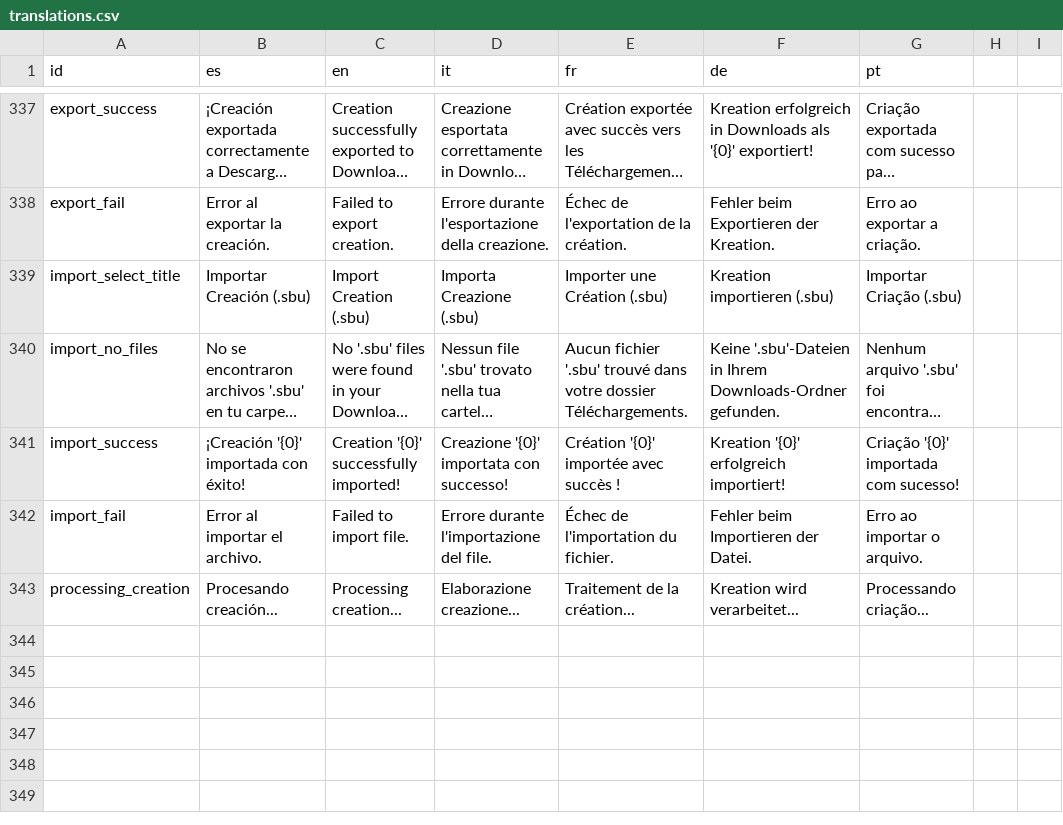
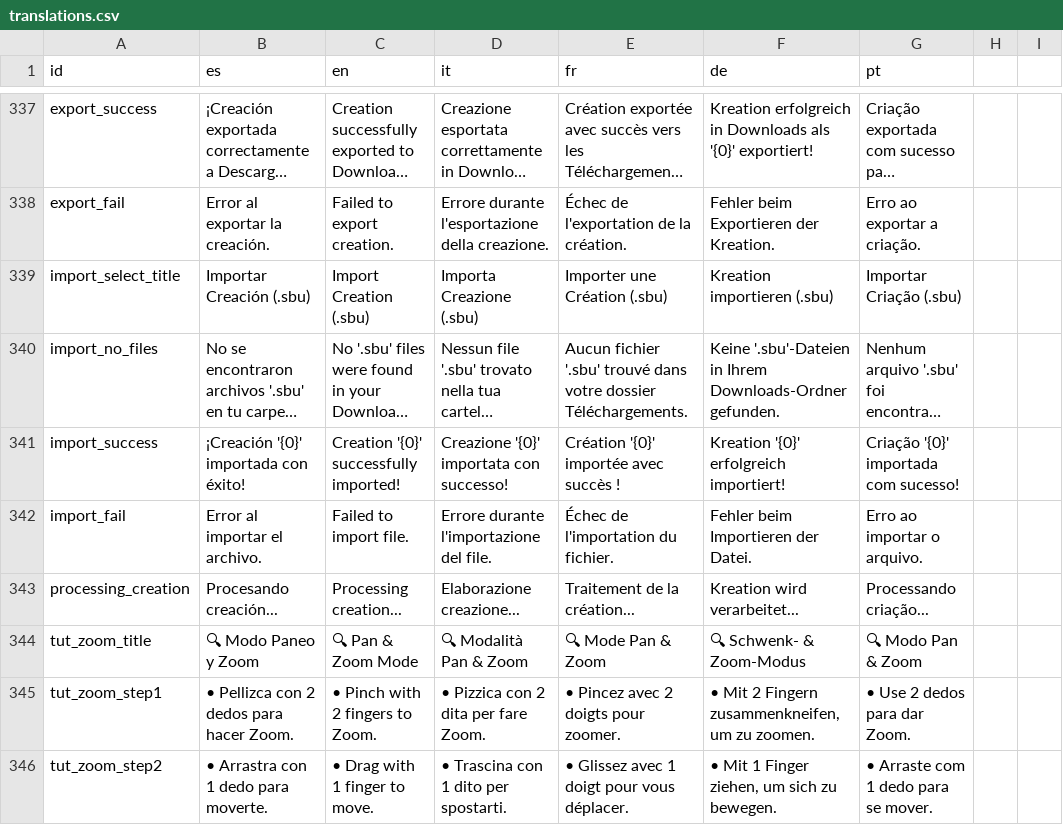
Before and after one commit to OmarSaez/Sandbox-game, a CSV file: sandbox/translations.csv, drawn as a sheet; only a part is shown, gaps mark what is left out; long unchanged cells end in …; the diff names each change by its address in the sheet, - before the commit and + after, or states it on an @@ line.

Commit message:
Se agrega un mensaje de explicacion la primera vez que se usa el zoom

```diff
--- a/sandbox/translations.csv
+++ b/sandbox/translations.csv
+row 344: tut_zoom_title | 🔍 Modo Paneo y Zoom | 🔍 Pan & Zoom Mode | 🔍 Modalità Pan & Zoom | 🔍 Mode Pan & Zoom | 🔍 Schwenk- & Zoom-Modus | 🔍 Modo Pan & Zoom
+row 345: tut_zoom_step1 | • Pellizca con 2 dedos para hacer Zoom. | • Pinch with 2 fingers to Zoom. | • Pizzica con 2 dita per fare Zoom. | • Pincez avec 2 doigts pour zoomer. | • Mit 2 Fingern zusammenkneifen, um zu zoomen. | • Use 2 dedos para dar Zoom.
+row 346: tut_zoom_step2 | • Arrastra con 1 dedo para moverte. | • Drag with 1 finger to move. | • Trascina con 1 dito per spostarti. | • Glissez avec 1 doigt pour vous déplacer. | • Mit 1 Finger ziehen, um sich zu bewegen. | • Arraste com 1 dedo para se mover.
```
Also changed, not shown: 7 other files.
